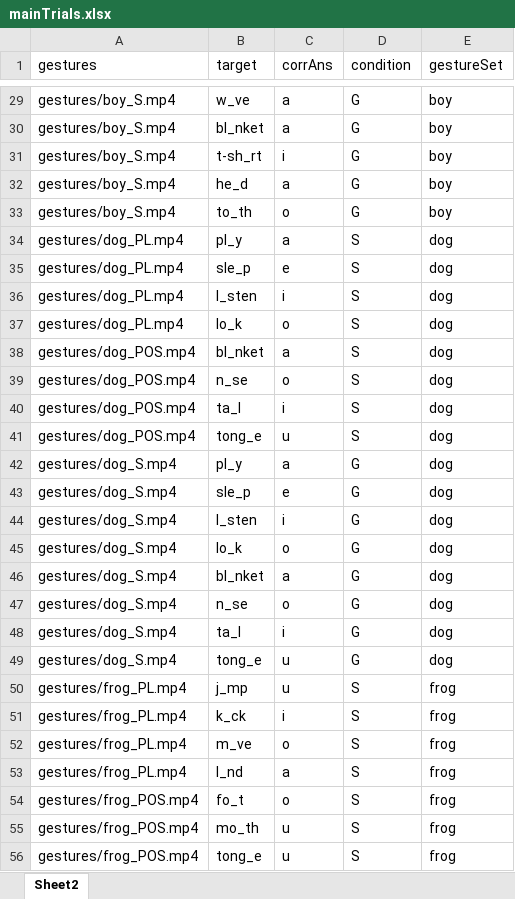
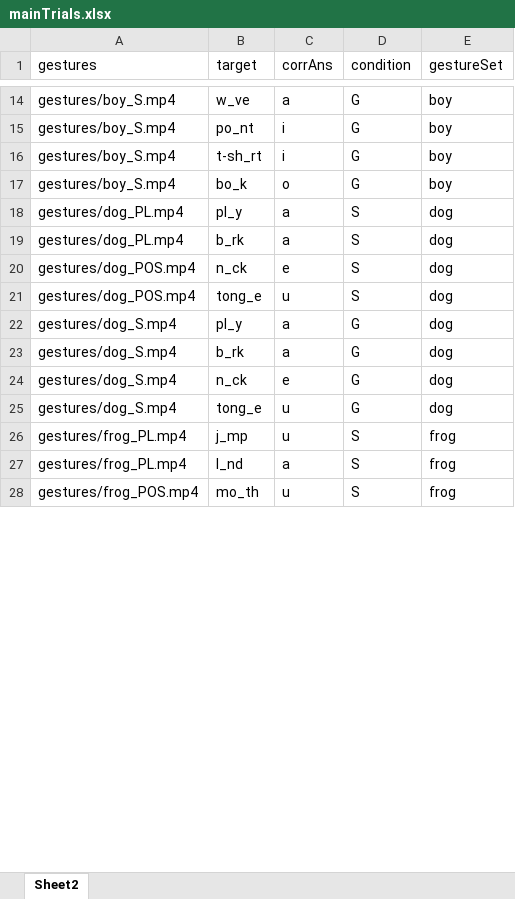
Before and after one commit to natashajanzen/GestureSpeededFragments, an Excel workbook: mainTrials.xlsx, sheet Sheet2, drawn as a sheet; only a part is shown, gaps mark what is left out; values as stored, in another font and other column widths than the file's, no cell formats; removed rows and columns are numbered as before the commit, all else as after; the diff covers the shown part only; the diff names each change by its address in the sheet, - before the commit and + after, or states it on an @@ line.

```diff
--- a/mainTrials.xlsx (sheet Sheet2)
+++ b/mainTrials.xlsx (sheet Sheet2)
-B15 (target): bl_nket
+B15 (target): po_nt
-C15 (corrAns): a
+C15 (corrAns): i
-row 32: gestures/boy_S.mp4 | he_d | a | G | boy
-B17 (target): to_th
+B17 (target): bo_k
-row 35: gestures/dog_PL.mp4 | sle_p | e | S | dog
-row 36: gestures/dog_PL.mp4 | l_sten | i | S | dog
-B19 (target): lo_k
+B19 (target): b_rk
-C19 (corrAns): o
+C19 (corrAns): a
-B20 (target): bl_nket
+B20 (target): n_ck
-C20 (corrAns): a
+C20 (corrAns): e
-row 39: gestures/dog_POS.mp4 | n_se | o | S | dog
-row 40: gestures/dog_POS.mp4 | ta_l | i | S | dog
-row 43: gestures/dog_S.mp4 | sle_p | e | G | dog
-row 44: gestures/dog_S.mp4 | l_sten | i | G | dog
-row 45: gestures/dog_S.mp4 | lo_k | o | G | dog
-B23 (target): bl_nket
+B23 (target): b_rk
-B24 (target): n_se
+B24 (target): n_ck
-C24 (corrAns): o
+C24 (corrAns): e
-row 48: gestures/dog_S.mp4 | ta_l | i | G | dog
-row 51: gestures/frog_PL.mp4 | k_ck | i | S | frog
-row 52: gestures/frog_PL.mp4 | m_ve | o | S | frog
-row 54: gestures/frog_POS.mp4 | fo_t | o | S | frog
-row 56: gestures/frog_POS.mp4 | tong_e | u | S | frog
```
Also changed, not shown: 6 added rows, 97 removed rows and 46 edited cells elsewhere in this sheet, cell formats, mainTrials_test.xlsx.
